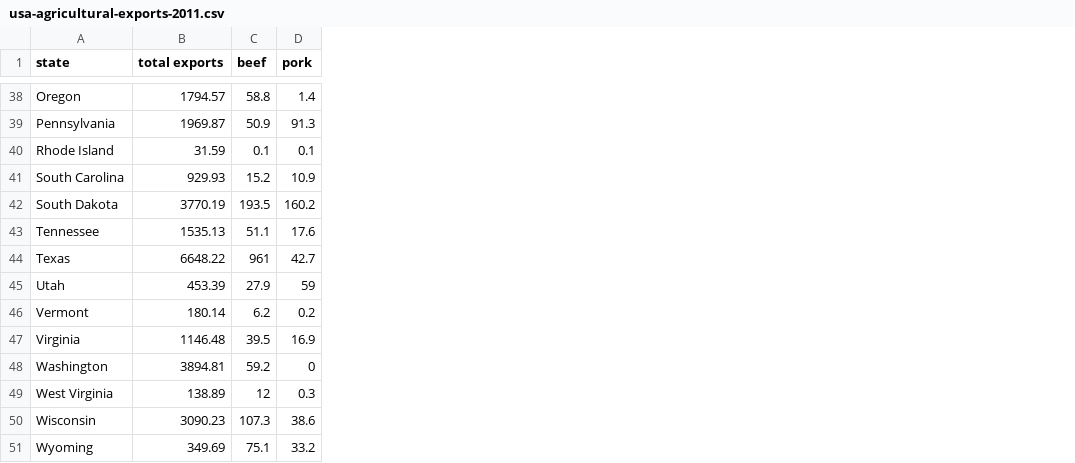
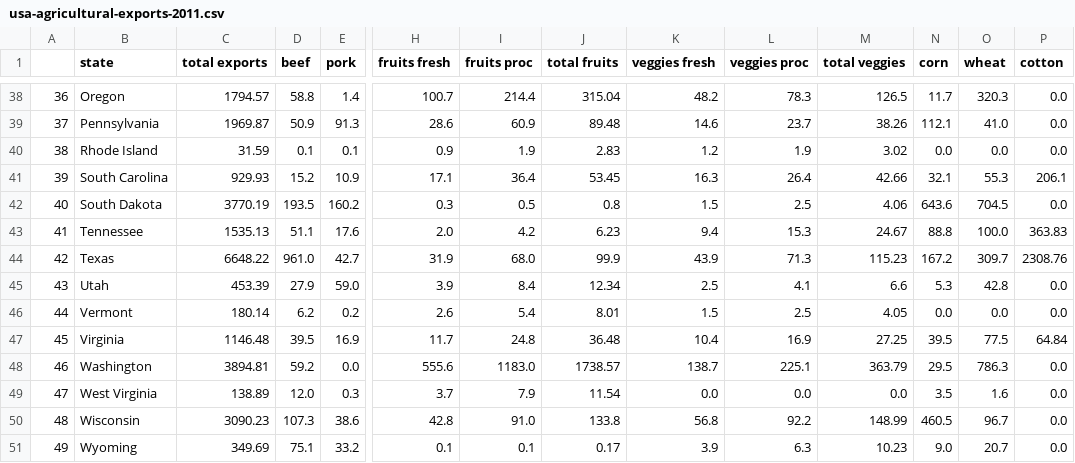
Before and after one commit to Iretiayomide/data, a CSV file: usa-agricultural-exports-2011.csv, drawn as a sheet; only a part is shown, gaps mark what is left out; addresses are those after the commit; the diff covers the shown part only; the diff names each change by its address in the sheet, - before the commit and + after, or states it on an @@ line.

```diff
--- a/usa-agricultural-exports-2011.csv
+++ b/usa-agricultural-exports-2011.csv
+column A, rows 38-51: 36 | 37 | 38 | 39 | 40 | 41 | 42 | 43 | 44 | 45 | 46 | 47 | 48 | 49
+column H (fruits fresh), rows 38-51: 100.7 | 28.6 | 0.9 | 17.1 | 0.3 | 2.0 | 31.9 | 3.9 | 2.6 | 11.7 | 555.6 | 3.7 | 42.8 | 0.1
+column I (fruits proc), rows 38-51: 214.4 | 60.9 | 1.9 | 36.4 | 0.5 | 4.2 | 68.0 | 8.4 | 5.4 | 24.8 | 1183.0 | 7.9 | 91.0 | 0.1
+column J (total fruits), rows 38-51: 315.04 | 89.48 | 2.83 | 53.45 | 0.8 | 6.23 | 99.9 | 12.34 | 8.01 | 36.48 | 1738.57 | 11.54 | 133.8 | 0.17
+column K (veggies fresh), rows 38-51: 48.2 | 14.6 | 1.2 | 16.3 | 1.5 | 9.4 | 43.9 | 2.5 | 1.5 | 10.4 | 138.7 | 0.0 | 56.8 | 3.9
+column L (veggies proc), rows 38-51: 78.3 | 23.7 | 1.9 | 26.4 | 2.5 | 15.3 | 71.3 | 4.1 | 2.5 | 16.9 | 225.1 | 0.0 | 92.2 | 6.3
+column M (total veggies), rows 38-51: 126.5 | 38.26 | 3.02 | 42.66 | 4.06 | 24.67 | 115.23 | 6.6 | 4.05 | 27.25 | 363.79 | 0.0 | 148.99 | 10.23
+column N (corn), rows 38-51: 11.7 | 112.1 | 0.0 | 32.1 | 643.6 | 88.8 | 167.2 | 5.3 | 0.0 | 39.5 | 29.5 | 3.5 | 460.5 | 9.0
+column O (wheat), rows 38-51: 320.3 | 41.0 | 0.0 | 55.3 | 704.5 | 100.0 | 309.7 | 42.8 | 0.0 | 77.5 | 786.3 | 1.6 | 96.7 | 20.7
+column P (cotton), rows 38-51: 0.0 | 0.0 | 0.0 | 206.1 | 0.0 | 363.83 | 2308.76 | 0.0 | 0.0 | 64.84 | 0.0 | 0.0 | 0.0 | 0.0
-D44 (beef): 961
+D44 (beef): 961.0
-E45 (pork): 59
+E45 (pork): 59.0
-E48 (pork): 0
+E48 (pork): 0.0
-D49 (beef): 12
+D49 (beef): 12.0
```
Also changed, not shown: 15 edited cells elsewhere in this file.
